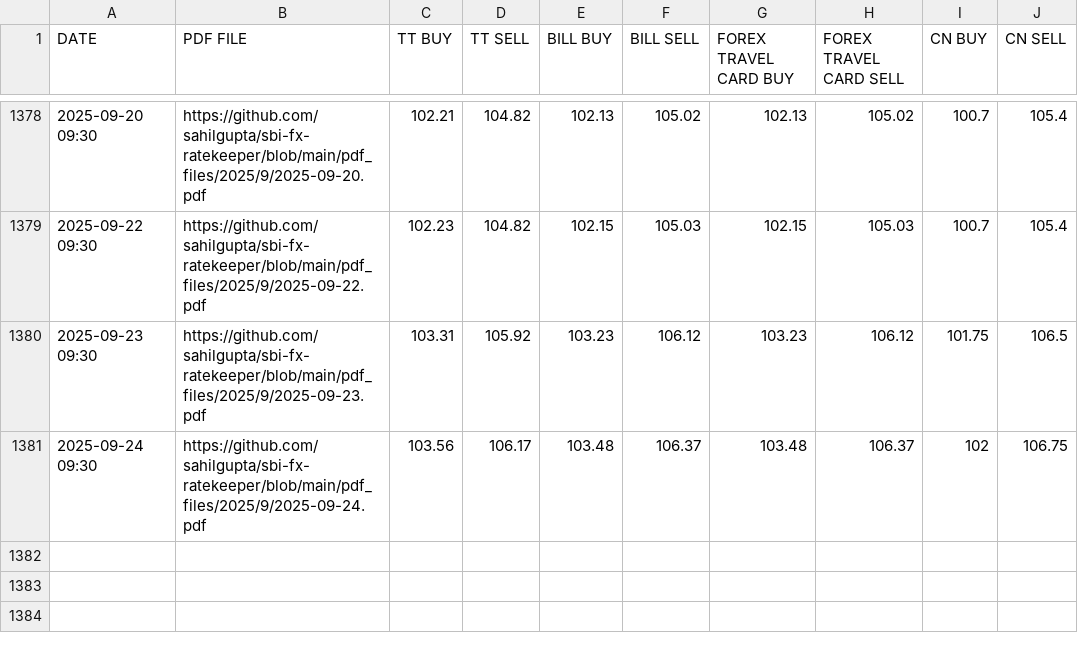
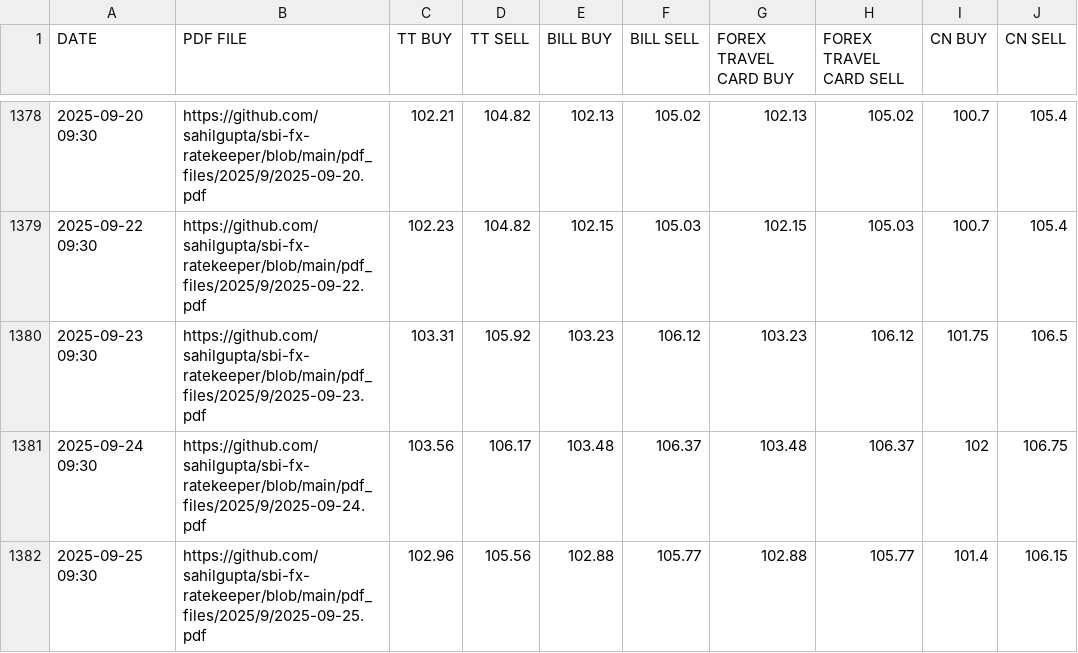
Before and after one commit to sahilgupta/sbi-fx-ratekeeper, a CSV file: csv_files/SBI_REFERENCE_RATES_EUR.csv, drawn as a sheet; only a part is shown, gaps mark what is left out; the diff names each change by its address in the sheet, - before the commit and + after, or states it on an @@ line.

```diff
--- a/csv_files/SBI_REFERENCE_RATES_EUR.csv
+++ b/csv_files/SBI_REFERENCE_RATES_EUR.csv
+row 1382: 2025-09-25 09:30 | https://github.com/sahilgupta/sbi-fx-ratekeeper/blob/main/pdf_files/2025/9/2025-09-25.pdf | 102.96 | 105.56 | 102.88 | 105.77 | 102.88 | 105.77 | 101.4 | 106.15
```
Also changed, not shown: csv_files/SBI_REFERENCE_RATES_AED.csv, csv_files/SBI_REFERENCE_RATES_CAD.csv, 30 other files.
